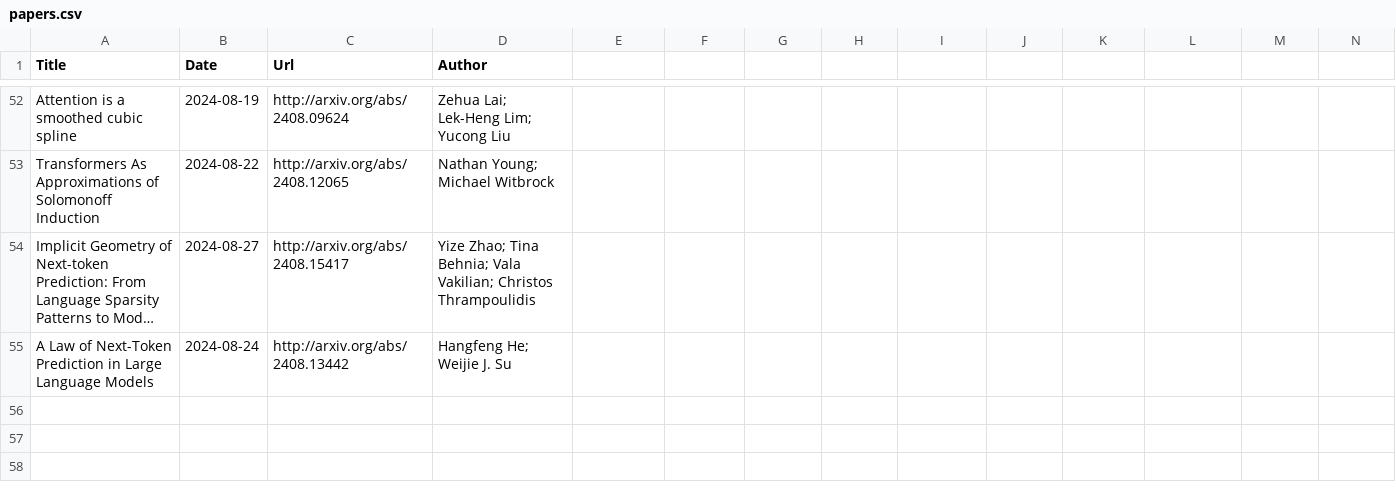
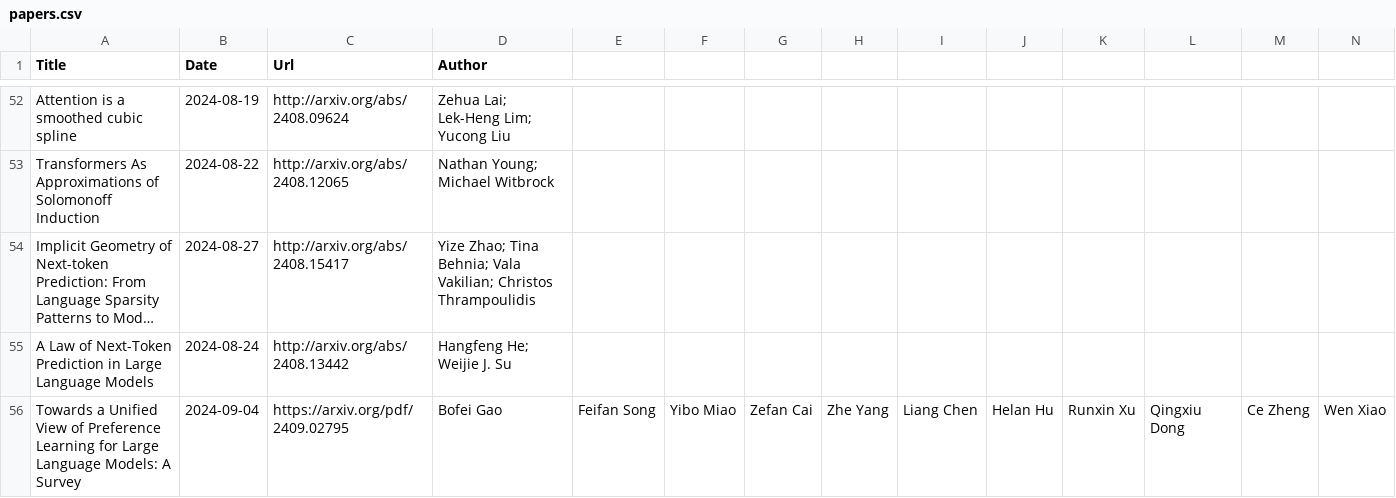
Before and after one commit to Furyton/awesome-language-model-analysis, a CSV file: papers/representational-capacity/what-can-transformer-do/papers.csv, drawn as a sheet; only a part is shown, gaps mark what is left out; long unchanged cells end in …; rows hold the shown columns only; the diff names each change by its address in the sheet, - before the commit and + after, or states it on an @@ line.

```diff
--- a/papers/representational-capacity/what-can-transformer-do/papers.csv
+++ b/papers/representational-capacity/what-can-transformer-do/papers.csv
+row 56: Towards a Unified View of Preference Learning for Large Language Models: A Survey | 2024-09-04 | https://arxiv.org/pdf/2409.02795 | Bofei Gao | Feifan Song | Yibo Miao | Zefan Cai | Zhe Yang | Liang Chen | Helan Hu | Runxin Xu | Qingxiu Dong | Ce Zheng | Wen Xiao
```
Also changed, not shown: papers/architectural-effectivity/tokenization/papers.csv, papers/miscellanea/papers.csv, 3 other files.
